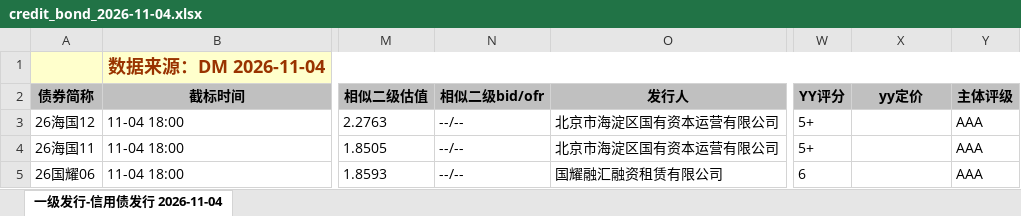
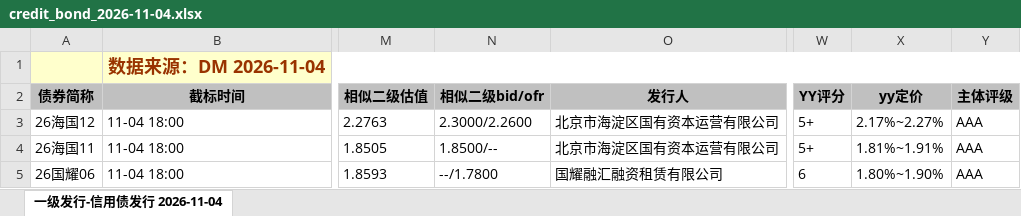
Before and after one commit to geomouse/innodealing-bond-export, an Excel workbook: data/credit_bond_2026-11-04.xlsx, sheet 一级发行-信用债发行 2026-11-04, drawn as a sheet; only a part is shown, gaps mark what is left out; values as stored, in another font and other column widths than the file's, no borders; charts and pictures not drawn; the diff names each change by its address in the sheet, - before the commit and + after, or states it on an @@ line.

```diff
--- a/data/credit_bond_2026-11-04.xlsx (sheet 一级发行-信用债发行 2026-11-04)
+++ b/data/credit_bond_2026-11-04.xlsx (sheet 一级发行-信用债发行 2026-11-04)
-N3 (相似二级bid/ofr): --/--
+N3 (相似二级bid/ofr): 2.3000/2.2600
-X3 (yy定价): (empty)
+X3 (yy定价): 2.17%~2.27%
-N4 (相似二级bid/ofr): --/--
+N4 (相似二级bid/ofr): 1.8500/--
-X4 (yy定价): (empty)
+X4 (yy定价): 1.81%~1.91%
-N5 (相似二级bid/ofr): --/--
+N5 (相似二级bid/ofr): --/1.7800
-X5 (yy定价): (empty)
+X5 (yy定价): 1.80%~1.90%
```
Also changed, not shown: data/credit_bond_all_2026-10-29.xlsx, data/credit_bond_all_2026-10-30.xlsx, 10 other files.
